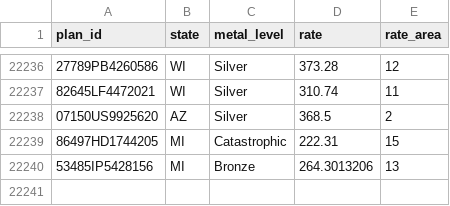
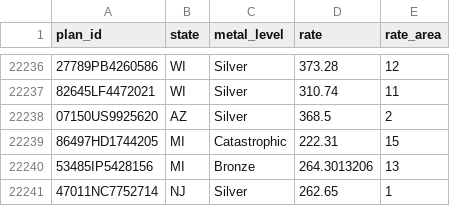
Before and after one commit to adhocteam/homework, a CSV file: slcsp/plans.csv, drawn as a sheet; only a part is shown, gaps mark what is left out; the diff names each change by its address in the sheet, - before the commit and + after, or states it on an @@ line.

Commit message:
downstream

```diff
--- a/slcsp/plans.csv
+++ b/slcsp/plans.csv
+row 22241: 47011NC7752714 | NJ | Silver | 262.65 | 1
```
